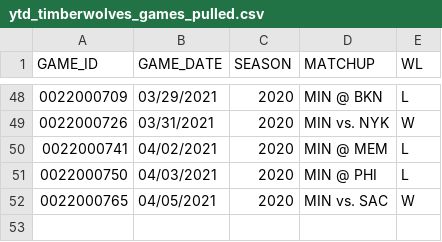
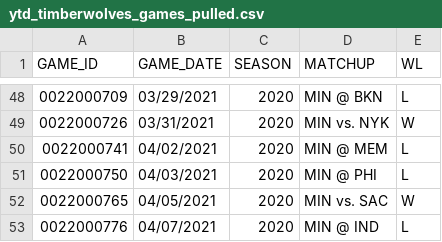
Before and after one commit to bbramanti/twolves-dashboard, a CSV file: data/ytd_timberwolves_games_pulled.csv, drawn as a sheet; only a part is shown, gaps mark what is left out; the diff names each change by its address in the sheet, - before the commit and + after, or states it on an @@ line.

```diff
--- a/data/ytd_timberwolves_games_pulled.csv
+++ b/data/ytd_timberwolves_games_pulled.csv
+row 53: 0022000776 | 04/07/2021 | 2020 | MIN @ IND | L
```
Also changed, not shown: data/ytd_timberwolves_player_boxscore.csv.
